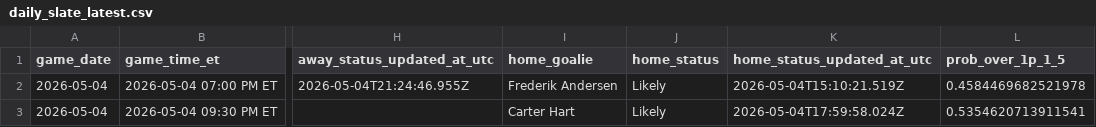
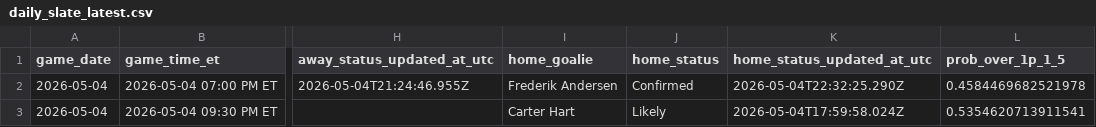
Before and after one commit to gauravgandhi01/first_period_stats, a CSV file: live/daily_slate_latest.csv, drawn as a sheet; only a part is shown, gaps mark what is left out; the diff names each change by its address in the sheet, - before the commit and + after, or states it on an @@ line.

Commit message:
auto: update firstperiodstats outputs for 2026-05-04 (2026-05-04 22:35:01 UTC)

```diff
--- a/live/daily_slate_latest.csv
+++ b/live/daily_slate_latest.csv
-J2 (home_status): Likely
+J2 (home_status): Confirmed
-K2 (home_status_updated_at_utc): 2026-05-04T15:10:21.519Z
+K2 (home_status_updated_at_utc): 2026-05-04T22:32:25.290Z
```
Also changed, not shown: 3 other files.
